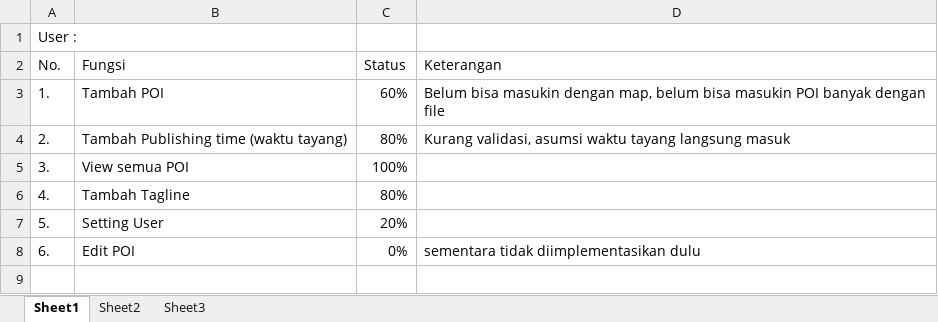
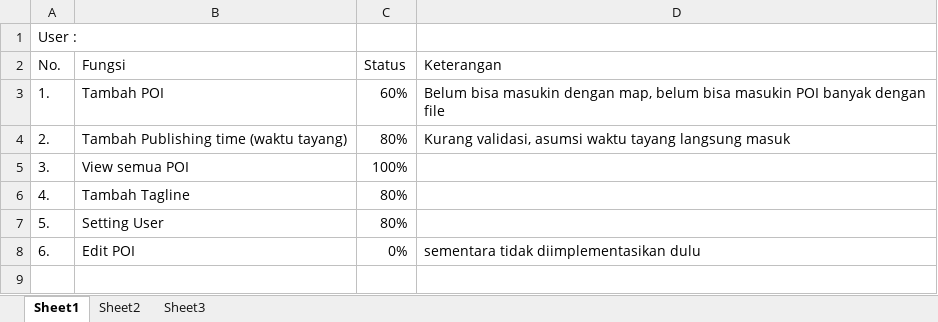
Before and after one commit to alfa204/kapesumarnopabottingi, an Excel workbook: doc/layarwiki/progress_R.xlsx, sheet Sheet1, drawn as a sheet; only a part is shown; values as stored, in another font and other column widths than the file's, no borders; the diff names each change by its address in the sheet, - before the commit and + after, or states it on an @@ line.

```diff
--- a/doc/layarwiki/progress_R.xlsx (sheet Sheet1)
+++ b/doc/layarwiki/progress_R.xlsx (sheet Sheet1)
-C7: 20%
+C7: 80%
```
